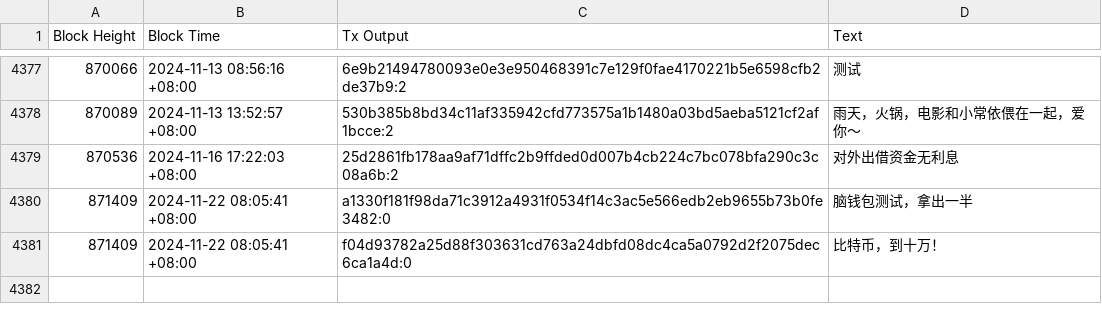
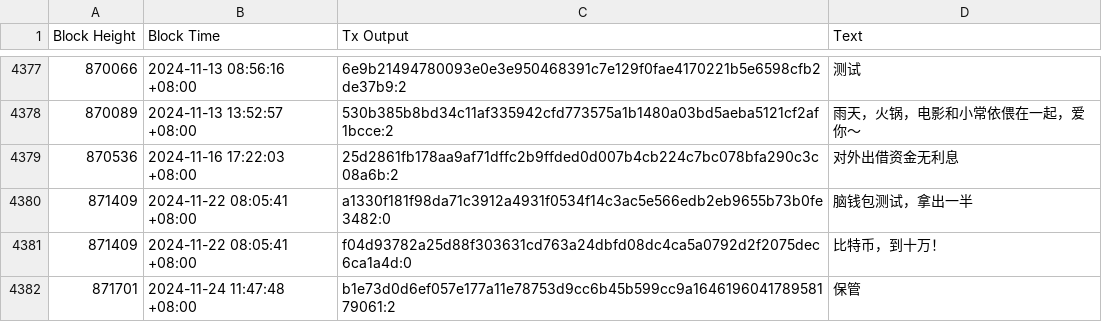
Before and after one commit to bczhc/bitcoin-learn, a CSV file: output/op-return-chinese/mainnet.csv, drawn as a sheet; only a part is shown, gaps mark what is left out.

```diff
--- a/output/op-return-chinese/mainnet.csv
+++ b/output/op-return-chinese/mainnet.csv
@@ -4381 +4381,2 @@ Block Height,Block Time,Tx Output,Text
 871409,2024-11-22 08:05:41 +08:00,f04d93782a25d88f303631cd763a24dbfd08dc4ca5a0792d2f2075dec6ca1a4d:0,比特币，到十万！
+871701,2024-11-24 11:47:48 +08:00,b1e73d0d6ef057e177a11e78753d9cc6b45b599cc9a164619604178958179061:2,保管
```
Also changed, not shown: output/op-return-chinese/testnet4.csv, 1 other file.
